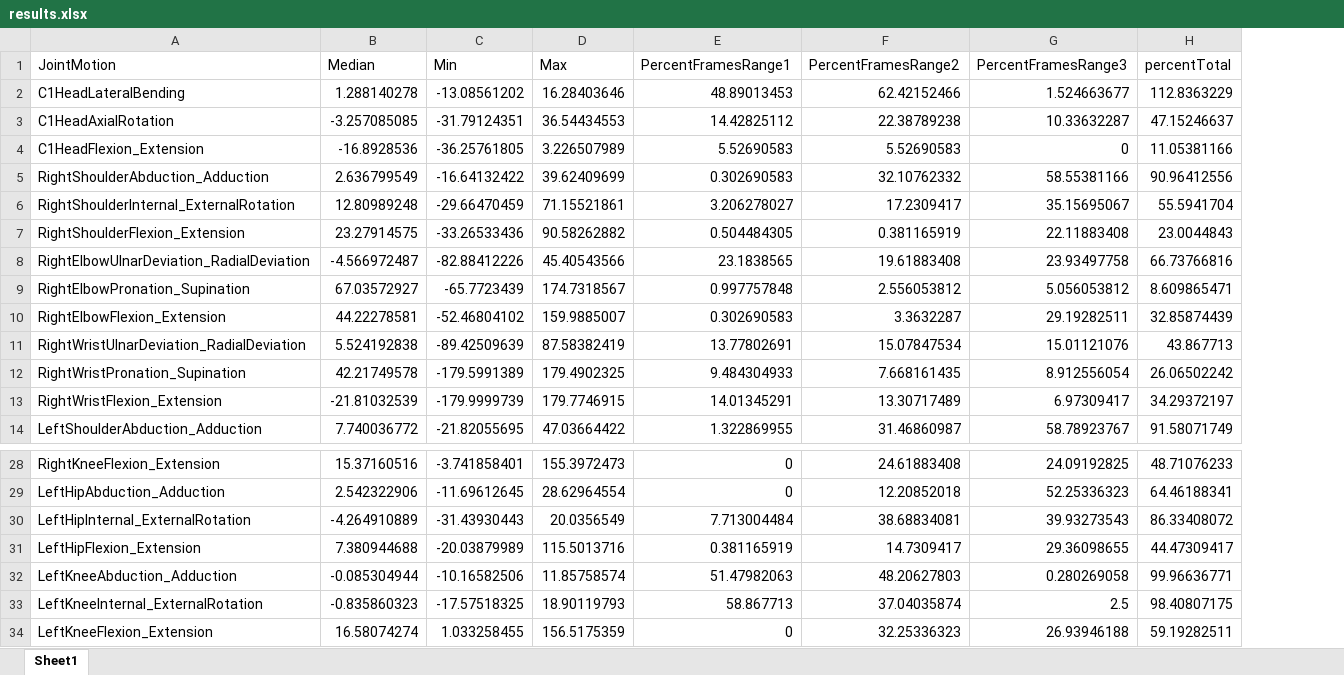
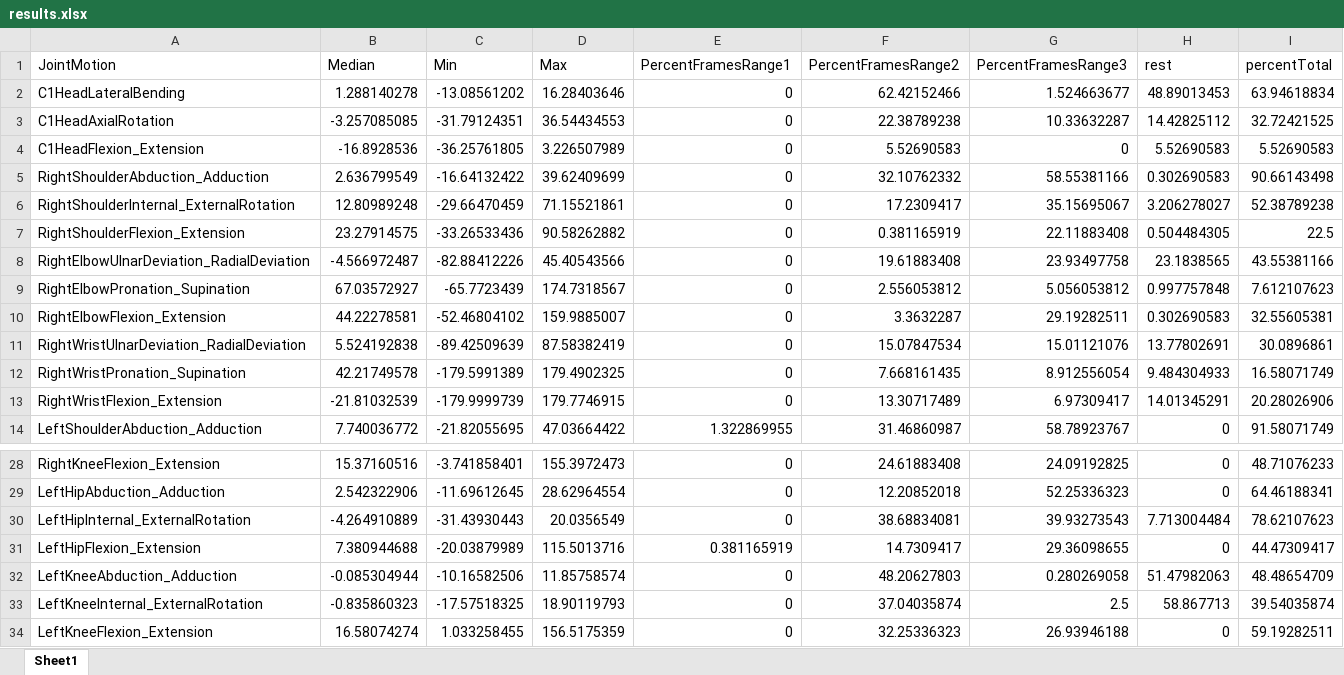
Before and after one commit to jaehho/mount_sinai, an Excel workbook: results.xlsx, sheet Sheet1, drawn as a sheet; only a part is shown, gaps mark what is left out; values as stored, in another font and other column widths than the file's, no borders; addresses are those after the commit; the diff covers the shown part only; the diff names each change by its address in the sheet, - before the commit and + after, or states it on an @@ line.

Commit message:
rest status

```diff
--- a/results.xlsx (sheet Sheet1)
+++ b/results.xlsx (sheet Sheet1)
+column H (rest), rows 2-14: 48.89013453 | 14.42825112 | 5.52690583 | 0.302690583 | 3.206278027 | 0.504484305 | 23.1838565 | 0.997757848 | 0.302690583 | 13.77802691 | 9.484304933 | 14.01345291 | 0; rows 28-34: 0 | 0 | 7.713004484 | 0 | 51.47982063 | 58.867713 | 0
-E2 (PercentFramesRange1): 48.89013453
+E2 (PercentFramesRange1): 0
-I2 (percentTotal): 112.8363229
+I2 (percentTotal): 63.94618834
-E3 (PercentFramesRange1): 14.42825112
+E3 (PercentFramesRange1): 0
-I3 (percentTotal): 47.15246637
+I3 (percentTotal): 32.72421525
-E4 (PercentFramesRange1): 5.52690583
+E4 (PercentFramesRange1): 0
-I4 (percentTotal): 11.05381166
+I4 (percentTotal): 5.52690583
-E5 (PercentFramesRange1): 0.302690583
+E5 (PercentFramesRange1): 0
-I5 (percentTotal): 90.96412556
+I5 (percentTotal): 90.66143498
-E6 (PercentFramesRange1): 3.206278027
+E6 (PercentFramesRange1): 0
-I6 (percentTotal): 55.5941704
+I6 (percentTotal): 52.38789238
-E7 (PercentFramesRange1): 0.504484305
+E7 (PercentFramesRange1): 0
-I7 (percentTotal): 23.0044843
+I7 (percentTotal): 22.5
-E8 (PercentFramesRange1): 23.1838565
+E8 (PercentFramesRange1): 0
-I8 (percentTotal): 66.73766816
+I8 (percentTotal): 43.55381166
-E9 (PercentFramesRange1): 0.997757848
+E9 (PercentFramesRange1): 0
-I9 (percentTotal): 8.609865471
+I9 (percentTotal): 7.612107623
-E10 (PercentFramesRange1): 0.302690583
+E10 (PercentFramesRange1): 0
-I10 (percentTotal): 32.85874439
+I10 (percentTotal): 32.55605381
-E11 (PercentFramesRange1): 13.77802691
+E11 (PercentFramesRange1): 0
-I11 (percentTotal): 43.867713
+I11 (percentTotal): 30.0896861
-E12 (PercentFramesRange1): 9.484304933
+E12 (PercentFramesRange1): 0
-I12 (percentTotal): 26.06502242
+I12 (percentTotal): 16.58071749
-E13 (PercentFramesRange1): 14.01345291
+E13 (PercentFramesRange1): 0
-I13 (percentTotal): 34.29372197
+I13 (percentTotal): 20.28026906
-E30 (PercentFramesRange1): 7.713004484
+E30 (PercentFramesRange1): 0
-I30 (percentTotal): 86.33408072
+I30 (percentTotal): 78.62107623
-E32 (PercentFramesRange1): 51.47982063
+E32 (PercentFramesRange1): 0
-I32 (percentTotal): 99.96636771
+I32 (percentTotal): 48.48654709
-E33 (PercentFramesRange1): 58.867713
+E33 (PercentFramesRange1): 0
-I33 (percentTotal): 98.40807175
+I33 (percentTotal): 39.54035874
```
Also changed, not shown: 4 edited cells elsewhere in this sheet, 1 other file.
